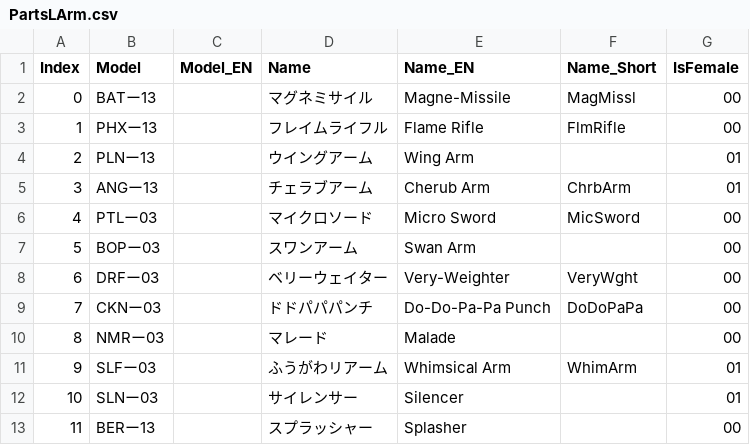
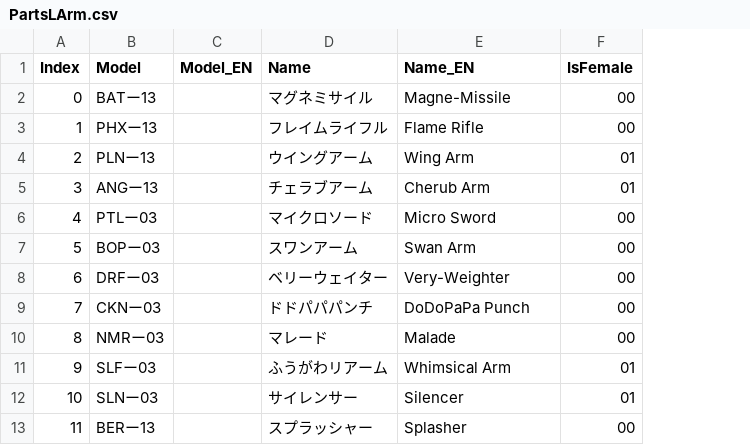
Before and after one commit to Medarotter26/Medarot-2-ENG-Patch, a CSV file: text/ptrlists/PartsLArm.csv, drawn as a sheet; only a part is shown; the diff names each change by its address in the sheet, - before the commit and + after, or states it on an @@ line.

```diff
--- a/text/ptrlists/PartsLArm.csv
+++ b/text/ptrlists/PartsLArm.csv
-column F (Name_Short), rows 2-11: MagMissl | FlmRifle |  | ChrbArm | MicSword |  | VeryWght | DoDoPaPa |  | WhimArm
-E9 (Name_EN): Do-Do-Pa-Pa Punch
+E9 (Name_EN): DoDoPaPa Punch
```
Also changed, not shown: text/ptrlists/Medarots.csv, text/ptrlists/Medarotters.csv, 23 other files.
